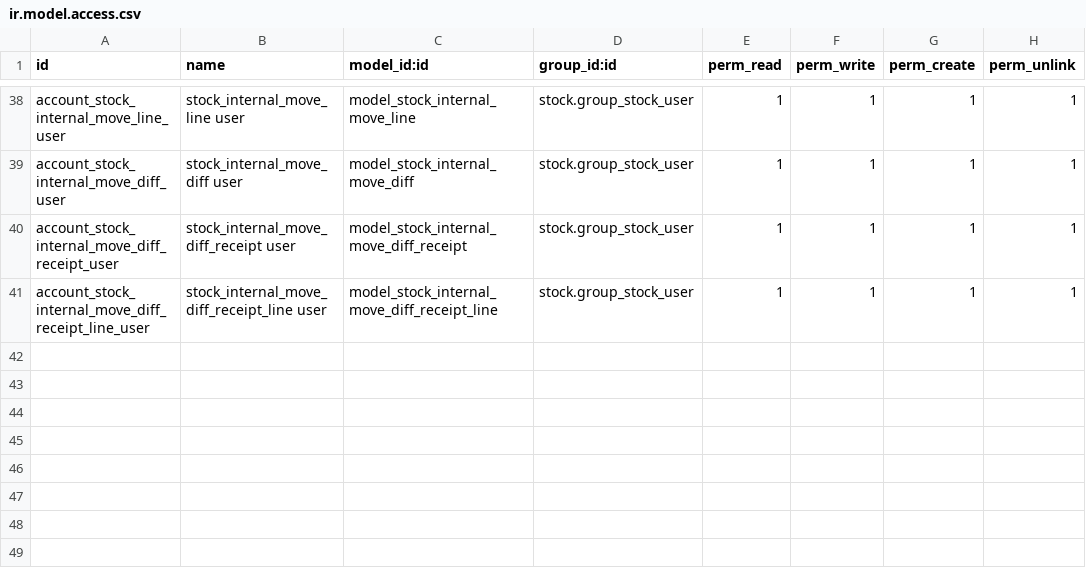
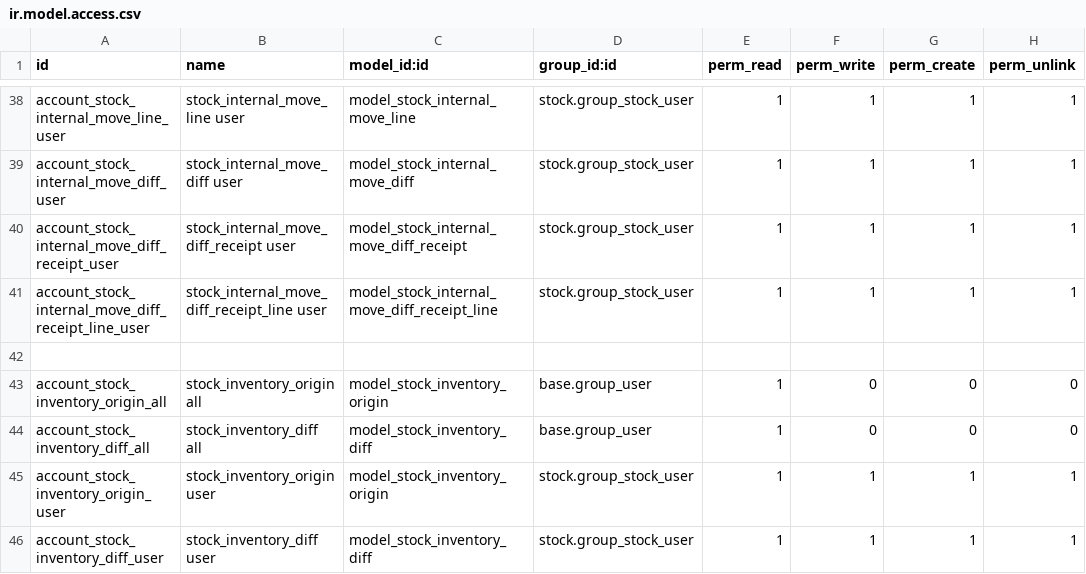
Before and after one commit to xx332093661/Owl-ERP, a CSV file: myaddons/cj_stock/security/ir.model.access.csv, drawn as a sheet; only a part is shown, gaps mark what is left out.

```diff
--- a/myaddons/cj_stock/security/ir.model.access.csv
+++ b/myaddons/cj_stock/security/ir.model.access.csv
@@ -41 +41,6 @@ account_stock_internal_move_diff_receipt_user,stock_internal_move_diff_receipt u
 account_stock_internal_move_diff_receipt_line_user,stock_internal_move_diff_receipt_line user,model_stock_internal_move_diff_receipt_line,stock.group_stock_user,1,1,1,1
+
+account_stock_inventory_origin_all,stock_inventory_origin all,model_stock_inventory_origin,base.group_user,1,0,0,0
+account_stock_inventory_diff_all,stock_inventory_diff all,model_stock_inventory_diff,base.group_user,1,0,0,0
+account_stock_inventory_origin_user,stock_inventory_origin user,model_stock_inventory_origin,stock.group_stock_user,1,1,1,1
+account_stock_inventory_diff_user,stock_inventory_diff user,model_stock_inventory_diff,stock.group_stock_user,1,1,1,1
```
Also changed, not shown: 4 other files.
